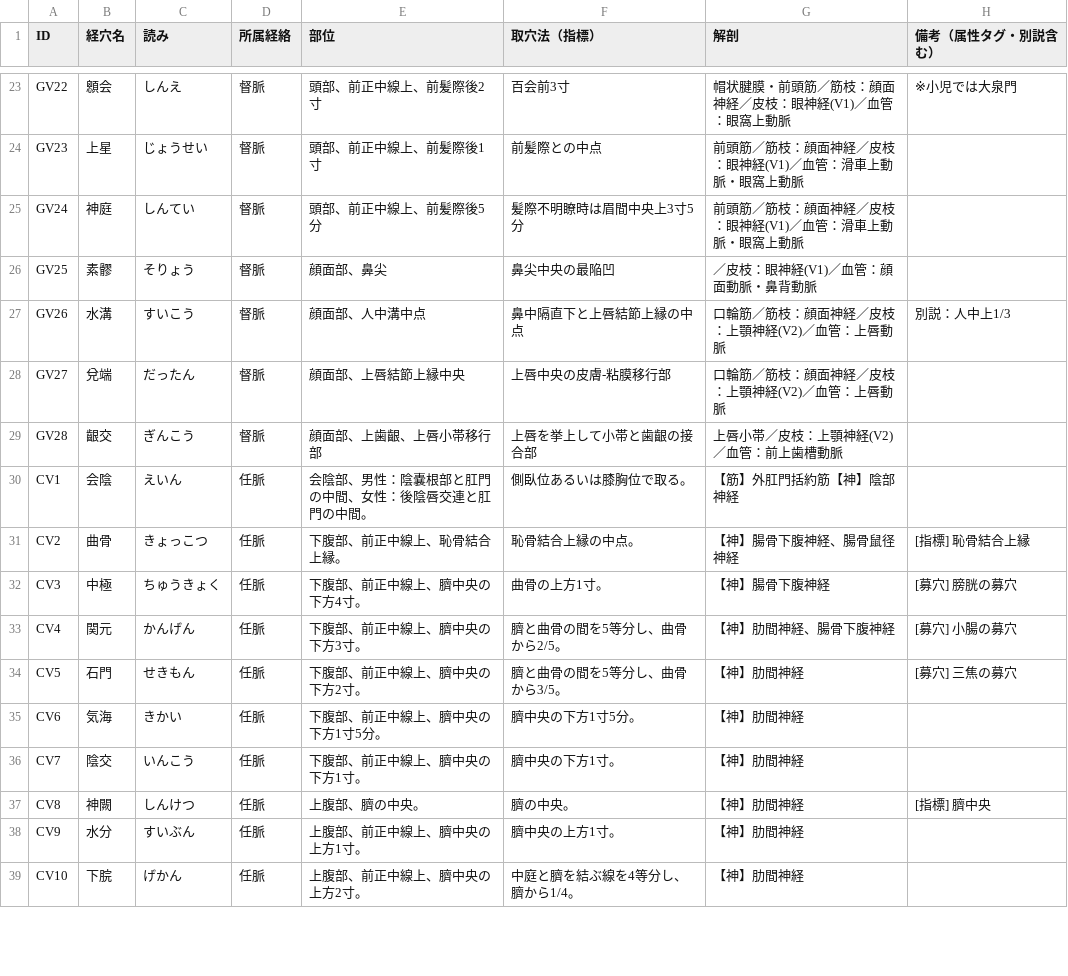
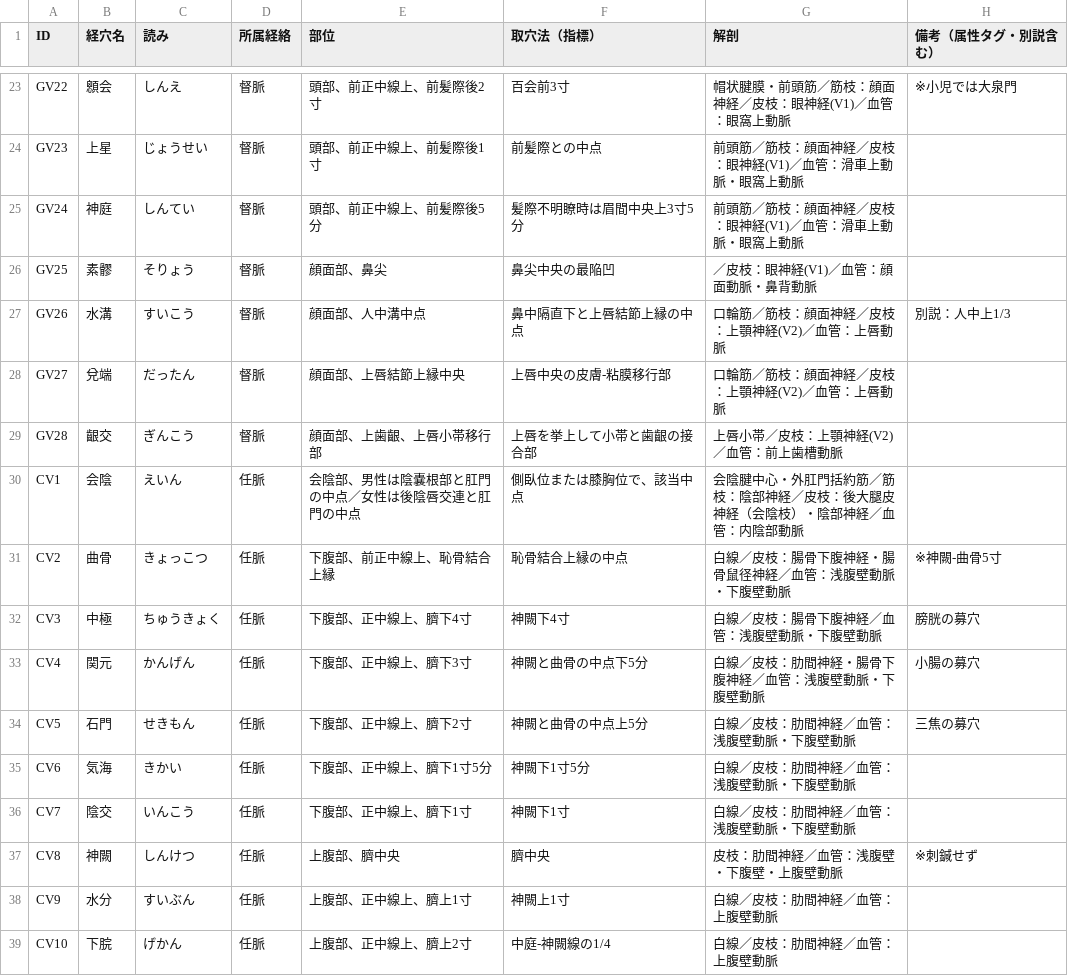
Before and after one commit to kaoman0079-ops/keiraku-master, a CSV file: data1.csv, drawn as a sheet; only a part is shown, gaps mark what is left out; the diff covers the shown part only.

Commit message:
Update data1.csv

```diff
--- a/data1.csv
+++ b/data1.csv
@@ -29,11 +29,11 @@ GV27,兌端,だったん,督脈,"顔面部、上唇結節上縁中央","上唇
 GV28,齦交,ぎんこう,督脈,"顔面部、上歯齦、上唇小帯移行部","上唇を挙上して小帯と歯齦の接合部","上唇小帯／皮枝：上顎神経(V2)／血管：前上歯槽動脈"
-CV1,会陰,えいん,任脈,会陰部、男性：陰嚢根部と肛門の中間、女性：後陰唇交連と肛門の中間。,側臥位あるいは膝胸位で取る。,【筋】外肛門括約筋【神】陰部神経,
-CV2,曲骨,きょっこつ,任脈,下腹部、前正中線上、恥骨結合上縁。,恥骨結合上縁の中点。,【神】腸骨下腹神経、腸骨鼠径神経,[指標] 恥骨結合上縁
-CV3,中極,ちゅうきょく,任脈,下腹部、前正中線上、臍中央の下方4寸。,曲骨の上方1寸。,【神】腸骨下腹神経,[募穴] 膀胱の募穴
-CV4,関元,かんげん,任脈,下腹部、前正中線上、臍中央の下方3寸。,臍と曲骨の間を5等分し、曲骨から2/5。,【神】肋間神経、腸骨下腹神経,[募穴] 小腸の募穴
-CV5,石門,せきもん,任脈,下腹部、前正中線上、臍中央の下方2寸。,臍と曲骨の間を5等分し、曲骨から3/5。,【神】肋間神経,[募穴] 三焦の募穴
-CV6,気海,きかい,任脈,下腹部、前正中線上、臍中央の下方1寸5分。,臍中央の下方1寸5分。,【神】肋間神経,
-CV7,陰交,いんこう,任脈,下腹部、前正中線上、臍中央の下方1寸。,臍中央の下方1寸。,【神】肋間神経,
-CV8,神闕,しんけつ,任脈,上腹部、臍の中央。,臍の中央。,【神】肋間神経,[指標] 臍中央
-CV9,水分,すいぶん,任脈,上腹部、前正中線上、臍中央の上方1寸。,臍中央の上方1寸。,【神】肋間神経,
-CV10,下脘,げかん,任脈,上腹部、前正中線上、臍中央の上方2寸。,中庭と臍を結ぶ線を4等分し、臍から1/4。,【神】肋間神経,
+CV1,会陰,えいん,任脈,"会陰部、男性は陰嚢根部と肛門の中点／女性は後陰唇交連と肛門の中点","側臥位または膝胸位で、該当中点","会陰腱中心・外肛門括約筋／筋枝：陰部神経／皮枝：後大腿皮神経（会陰枝）・陰部神経／血管：内陰部動脈",
+CV2,曲骨,きょっこつ,任脈,"下腹部、前正中線上、恥骨結合上縁","恥骨結合上縁の中点","白線／皮枝：腸骨下腹神経・腸骨鼠径神経／血管：浅腹壁動脈・下腹壁動脈","※神闕-曲骨5寸"
+CV3,中極,ちゅうきょく,任脈,"下腹部、正中線上、臍下4寸","神闕下4寸","白線／皮枝：腸骨下腹神経／血管：浅腹壁動脈・下腹壁動脈","膀胱の募穴"
+CV4,関元,かんげん,任脈,"下腹部、正中線上、臍下3寸","神闕と曲骨の中点下5分","白線／皮枝：肋間神経・腸骨下腹神経／血管：浅腹壁動脈・下腹壁動脈","小腸の募穴"
+CV5,石門,せきもん,任脈,"下腹部、正中線上、臍下2寸","神闕と曲骨の中点上5分","白線／皮枝：肋間神経／血管：浅腹壁動脈・下腹壁動脈","三焦の募穴"
+CV6,気海,きかい,任脈,"下腹部、正中線上、臍下1寸5分","神闕下1寸5分","白線／皮枝：肋間神経／血管：浅腹壁動脈・下腹壁動脈",
+CV7,陰交,いんこう,任脈,"下腹部、正中線上、臍下1寸","神闕下1寸","白線／皮枝：肋間神経／血管：浅腹壁動脈・下腹壁動脈",
+CV8,神闕,しんけつ,任脈,"上腹部、臍中央","臍中央","皮枝：肋間神経／血管：浅腹壁・下腹壁・上腹壁動脈","※刺鍼せず"
+CV9,水分,すいぶん,任脈,"上腹部、正中線上、臍上1寸","神闕上1寸","白線／皮枝：肋間神経／血管：上腹壁動脈",
+CV10,下脘,げかん,任脈,"上腹部、正中線上、臍上2寸","中庭-神闕線の1/4","白線／皮枝：肋間神経／血管：上腹壁動脈",
```
Also changed, not shown: 4 added rows and 46 edited cells elsewhere in this file.
